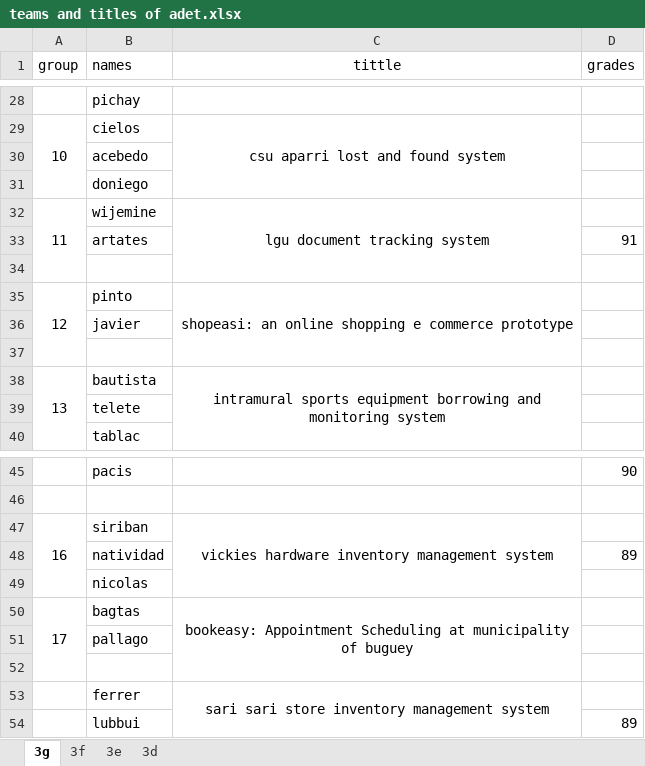
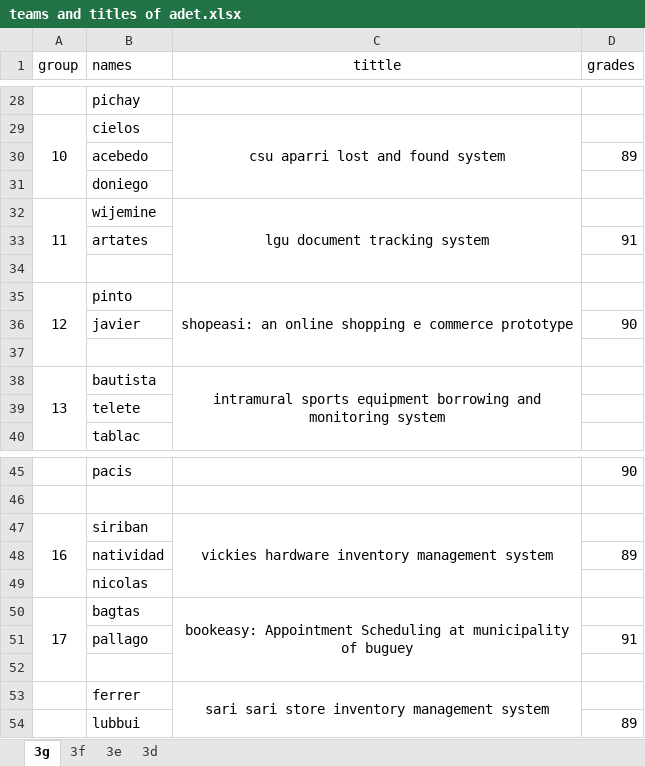
Before and after one commit to Brrrttt/For-Teaching, an Excel workbook: ADET/teams and titles of adet.xlsx, sheet 3g, drawn as a sheet; only a part is shown, gaps mark what is left out; values as stored, in another font and other column widths than the file's, no borders; the diff names each change by its address in the sheet, - before the commit and + after, or states it on an @@ line.

```diff
--- a/ADET/teams and titles of adet.xlsx (sheet 3g)
+++ b/ADET/teams and titles of adet.xlsx (sheet 3g)
-D30 (grades): (empty)
+D30 (grades): 89
-D36 (grades): (empty)
+D36 (grades): 90
-D51 (grades): (empty)
+D51 (grades): 91
```
Also changed, not shown: sheet 3d.
